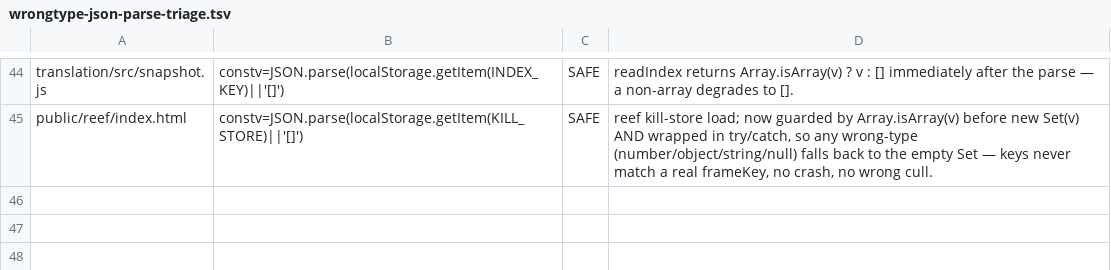
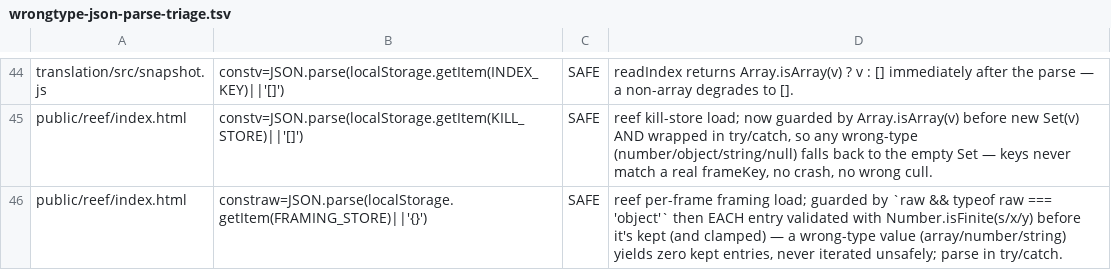
Before and after one commit to parleypott/mycoldmars-, a TSV file: scripts/wrongtype-json-parse-triage.tsv, drawn as a sheet; only a part is shown, gaps mark what is left out; the diff names each change by its address in the sheet, - before the commit and + after, or states it on an @@ line.

Commit message:
reef: lock per-frame framing math (no-black-bars + round-trip + s==1 guard); re-green suite

```diff
--- a/scripts/wrongtype-json-parse-triage.tsv
+++ b/scripts/wrongtype-json-parse-triage.tsv
+row 46: public/reef/index.html | constraw=JSON.parse(localStorage.getItem(FRAMING_STORE)||'{}') | SAFE | reef per-frame framing load; guarded by `raw && typeof raw === 'object'` then EACH entry validated with Number.isFinite(s/x/y) before it's kept (and clamped) — a wrong-type value (array/number/string) yields zero kept entries, never iterated unsafely; parse in try/catch.
```
Also changed, not shown: 1 other file.
